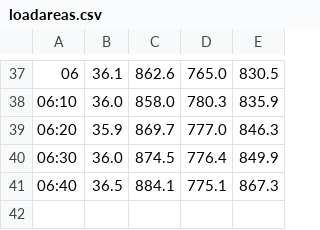
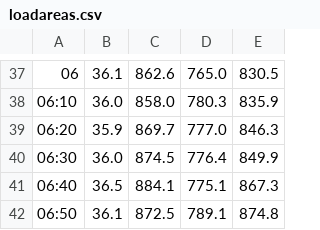
Before and after one commit to tomchentw/taitian, a CSV file: data/raw/loadareas.csv, drawn as a sheet; only a part is shown, gaps mark what is left out; the diff names each change by its address in the sheet, - before the commit and + after, or states it on an @@ line.

```diff
--- a/data/raw/loadareas.csv
+++ b/data/raw/loadareas.csv
+row 42: 06:50 | 36.1 | 872.5 | 789.1 | 874.8
```
Also changed, not shown: data/accumulated/2021/05/24/genary_col.csv, data/raw/loadfueltype.csv, 2 other files.
